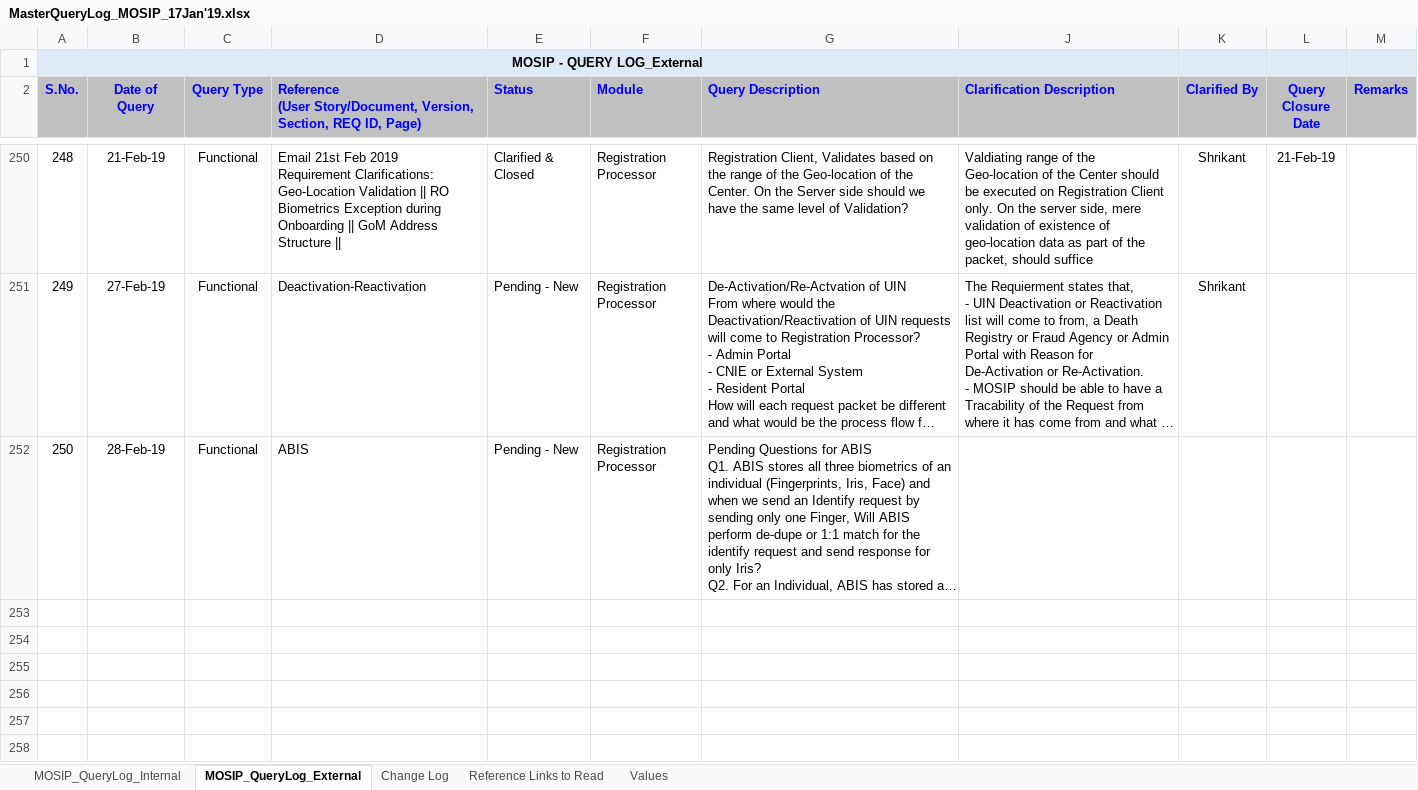
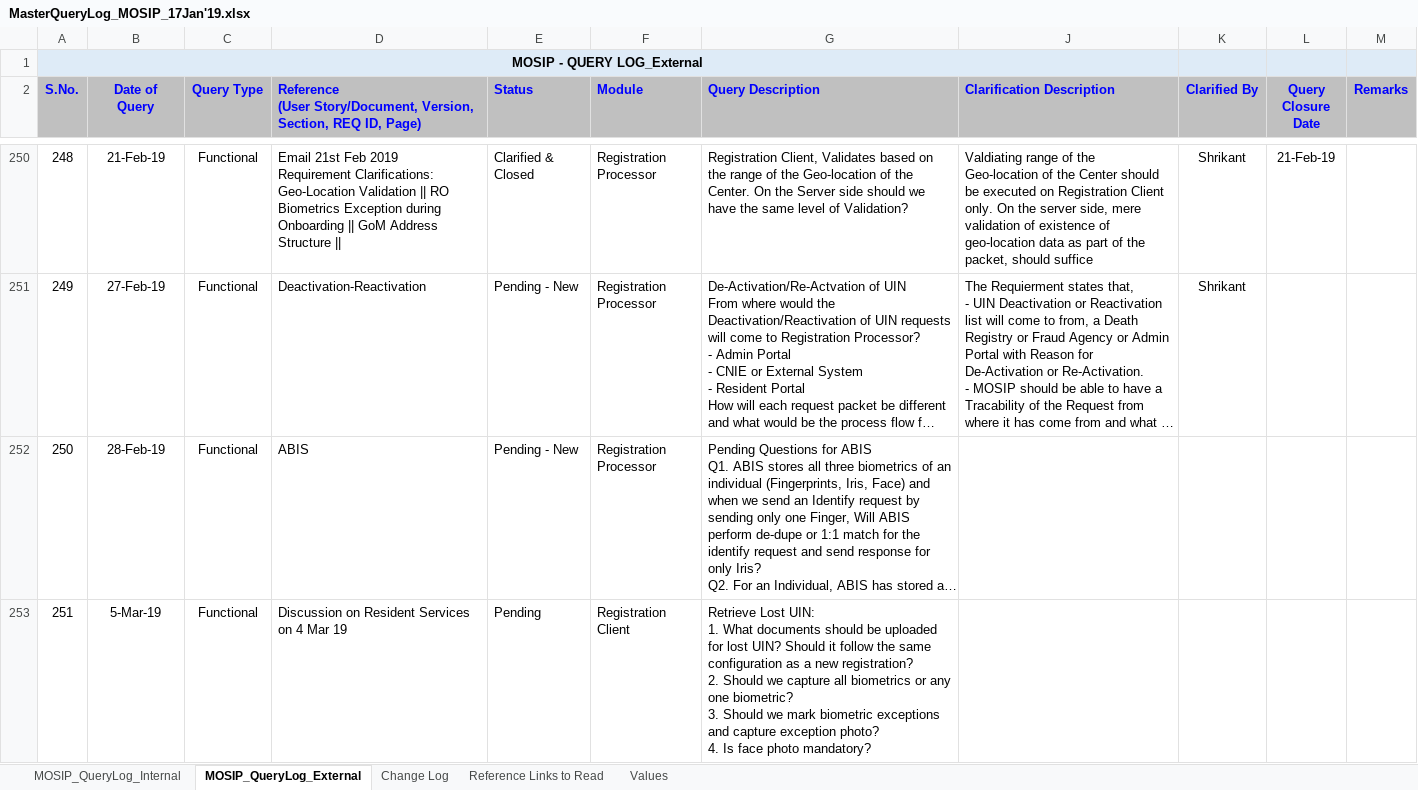
Before and after one commit to gsasikumar/mosip-platform, an Excel workbook: docs/requirements/MasterQueryLog_MOSIP_17Jan'19.xlsx, sheet MOSIP_QueryLog_External, drawn as a sheet; only a part is shown, gaps mark what is left out; long unchanged cells end in …; values as stored, in another font and other column widths than the file's, no borders; ↵ is a line break in a cell; the diff names each change by its address in the sheet, - before the commit and + after, or states it on an @@ line.

Commit message:
Added #251

```diff
--- a/docs/requirements/MasterQueryLog_MOSIP_17Jan'19.xlsx (sheet MOSIP_QueryLog_External)
+++ b/docs/requirements/MasterQueryLog_MOSIP_17Jan'19.xlsx (sheet MOSIP_QueryLog_External)
+row 253: 251 | 5-Mar-19 | Functional | Discussion on Resident Services on 4 Mar 19 | Pending | Registration Client | Retrieve Lost UIN: ↵ 1. What documents should be uploaded for lost UIN? Should it follow the same configuration as a new registration? ↵ 2. Should we capture all biometrics or any one biometric? ↵ 3. Should we mark biometric exceptions and capture exception photo? ↵ 4. Is face photo mandatory?
```
